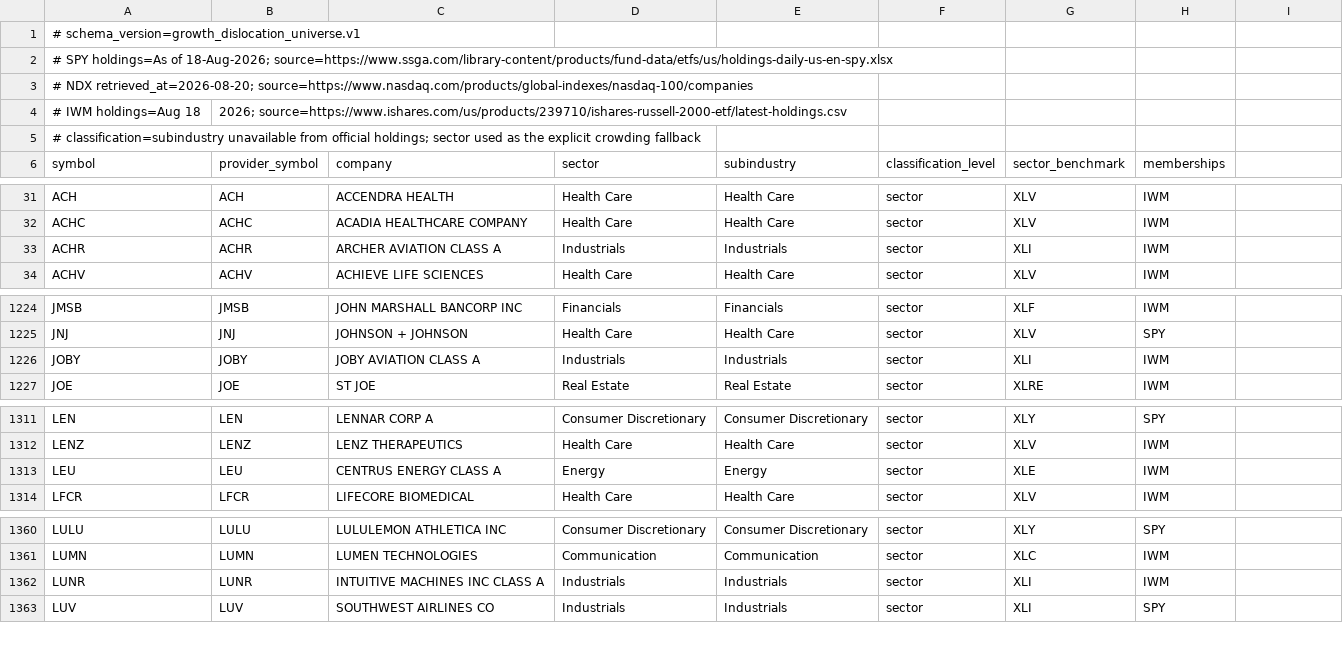
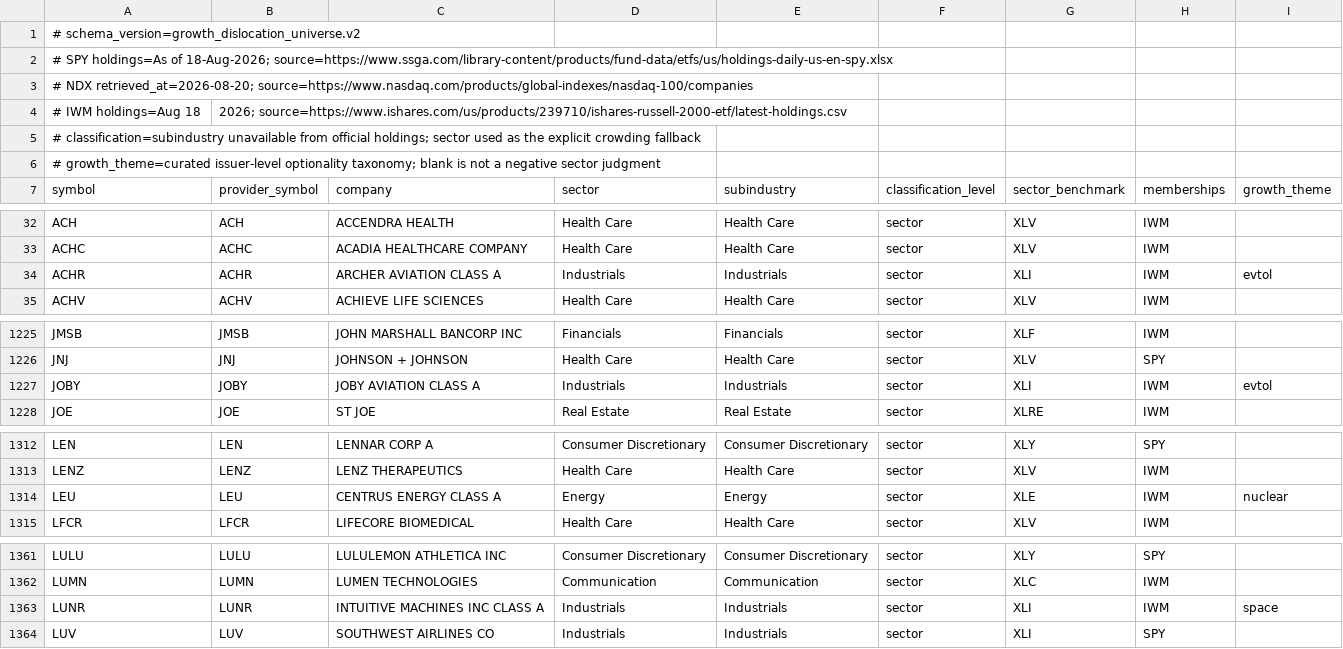
Before and after one commit to hzy-hits/SpxOpDaily, a CSV file: config/growth_dislocation_universe.csv, drawn as a sheet; only a part is shown, gaps mark what is left out; the diff covers the shown part only.

```diff
--- a/config/growth_dislocation_universe.csv
+++ b/config/growth_dislocation_universe.csv
@@ -1,2 +1,2 @@
-# schema_version=growth_dislocation_universe.v1
+# schema_version=growth_dislocation_universe.v2
 # SPY holdings=As of 18-Aug-2026; source=https://www.ssga.com/library-content/products/fund-data/etfs/us/holdings-daily-us-en-spy.xlsx
@@ -5,2 +5,3 @@
 # classification=subindustry unavailable from official holdings; sector used as the explicit crowding fallback
-symbol,provider_symbol,company,sector,subindustry,classification_level,sector_benchmark,memberships
+# growth_theme=curated issuer-level optionality taxonomy; blank is not a negative sector judgment
+symbol,provider_symbol,company,sector,subindustry,classification_level,sector_benchmark,memberships,growth_theme
@@ -32,3 +33,3 @@ ACH,ACH,ACCENDRA HEALTH,Health Care,Health Care,sector,XLV,IWM
 ACHC,ACHC,ACADIA HEALTHCARE COMPANY,Health Care,Health Care,sector,XLV,IWM
-ACHR,ACHR,ARCHER AVIATION CLASS A,Industrials,Industrials,sector,XLI,IWM
+ACHR,ACHR,ARCHER AVIATION CLASS A,Industrials,Industrials,sector,XLI,IWM,evtol
 ACHV,ACHV,ACHIEVE LIFE SCIENCES,Health Care,Health Care,sector,XLV,IWM
@@ -1225,3 +1226,3 @@ JMSB,JMSB,JOHN MARSHALL BANCORP INC,Financials,Financials,sector,XLF,IWM
 JNJ,JNJ,JOHNSON + JOHNSON,Health Care,Health Care,sector,XLV,SPY
-JOBY,JOBY,JOBY AVIATION CLASS A,Industrials,Industrials,sector,XLI,IWM
+JOBY,JOBY,JOBY AVIATION CLASS A,Industrials,Industrials,sector,XLI,IWM,evtol
 JOE,JOE,ST JOE,Real Estate,Real Estate,sector,XLRE,IWM
@@ -1312,3 +1313,3 @@ LEN,LEN,LENNAR CORP A,Consumer Discretionary,Consumer Discretionary,sector,XLY,S
 LENZ,LENZ,LENZ THERAPEUTICS,Health Care,Health Care,sector,XLV,IWM
-LEU,LEU,CENTRUS ENERGY CLASS A,Energy,Energy,sector,XLE,IWM
+LEU,LEU,CENTRUS ENERGY CLASS A,Energy,Energy,sector,XLE,IWM,nuclear
 LFCR,LFCR,LIFECORE BIOMEDICAL,Health Care,Health Care,sector,XLV,IWM
@@ -1361,3 +1362,3 @@ LULU,LULU,LULULEMON ATHLETICA INC,Consumer Discretionary,Consumer Discretionary,
 LUMN,LUMN,LUMEN TECHNOLOGIES,Communication,Communication,sector,XLC,IWM
-LUNR,LUNR,INTUITIVE MACHINES INC CLASS A,Industrials,Industrials,sector,XLI,IWM
+LUNR,LUNR,INTUITIVE MACHINES INC CLASS A,Industrials,Industrials,sector,XLI,IWM,space
 LUV,LUV,SOUTHWEST AIRLINES CO,Industrials,Industrials,sector,XLI,SPY
```
Also changed, not shown: 7 edited cells elsewhere in this file, 9 other files.
